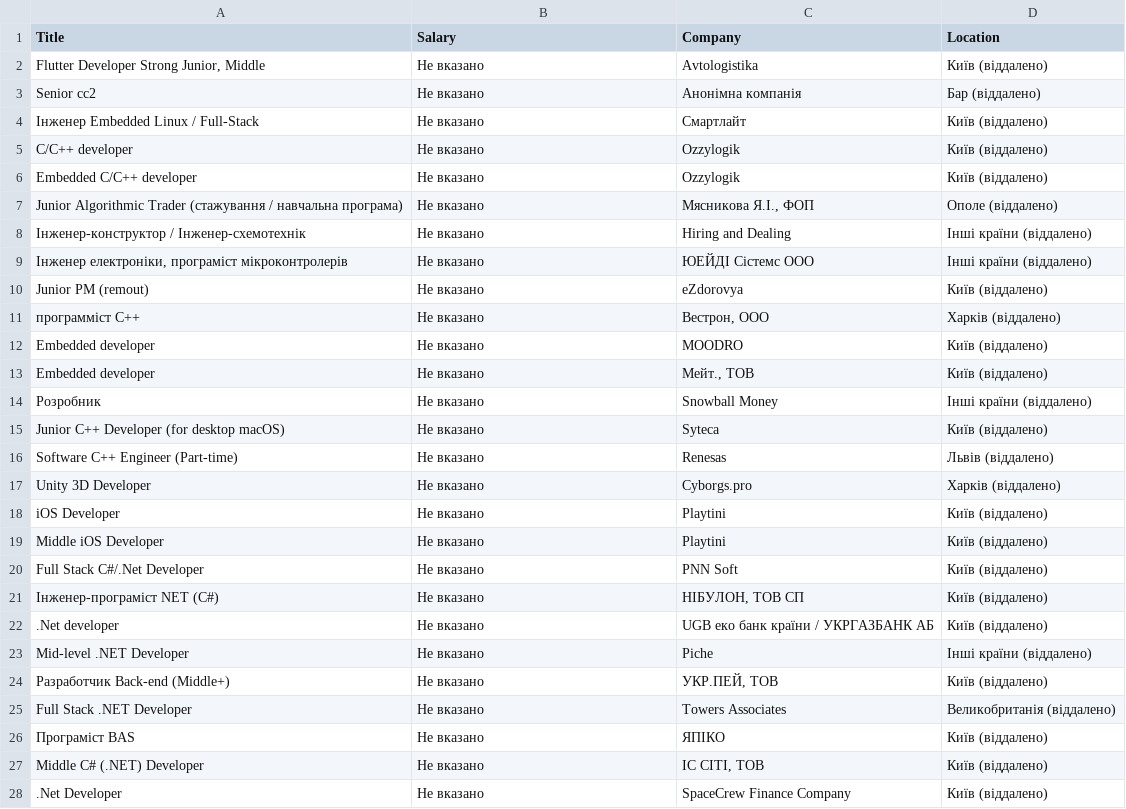
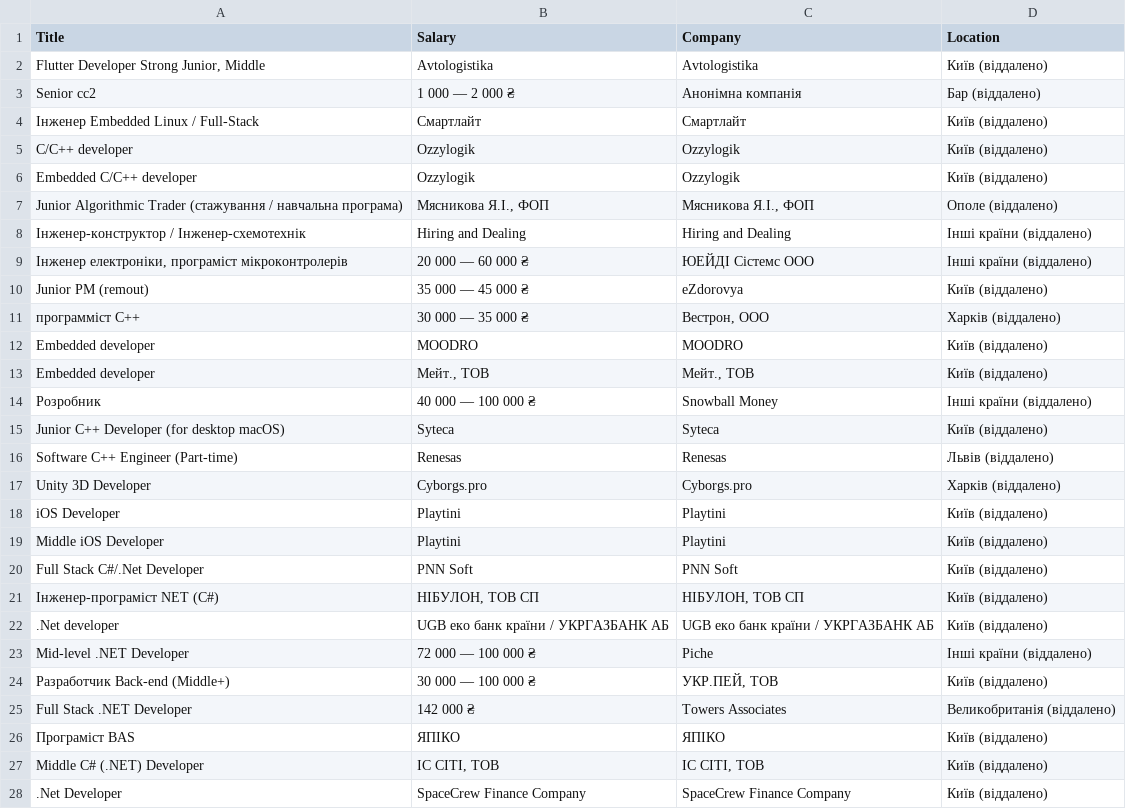
Before and after one commit to greatersome1s/robotaScraperN, a CSV file: csvStorage/c++-developer.csv, drawn as a sheet; only a part is shown; the diff covers the shown part only.

```diff
--- a/csvStorage/c++-developer.csv
+++ b/csvStorage/c++-developer.csv
@@ -1,28 +1,28 @@
 Title,Salary,Company,Location
-"Flutter Developer Strong Junior, Middle",Не вказано,Avtologistika,Київ (віддалено)
-Senior сс2,Не вказано,Анонімна компанія,Бар (віддалено)
-Інженер Embedded Linux / Full-Stack,Не вказано,Смартлайт,Київ (віддалено)
-C/C++ developer,Не вказано,Ozzylogik,Київ (віддалено)
-Embedded C/C++ developer,Не вказано,Ozzylogik,Київ (віддалено)
-Junior Algorithmic Trader (стажування / навчальна програма),Не вказано,"Мясникова Я.І., ФОП",Ополе (віддалено)
-Інженер-конструктор / Інженер-схемотехнік,Не вказано,Hiring and Dealing,Інші країни (віддалено)
-"Інженер електроніки, програміст мікроконтролерів",Не вказано,ЮЕЙДІ Сістемс ООО,Інші країни (віддалено)
-Junior РМ (remout),Не вказано,eZdorovya,Київ (віддалено)
-программіст С++,Не вказано,"Вестрон, ООО",Харків (віддалено)
-Embedded developer,Не вказано,MOODRO,Київ (віддалено)
-Embedded developer,Не вказано,"Мейт., ТОВ",Київ (віддалено)
-Розробник,Не вказано,Snowball Money,Інші країни (віддалено)
-Junior C++ Developer (for desktop macOS),Не вказано,Syteca,Київ (віддалено)
-Software C++ Engineer (Part-time),Не вказано,Renesas,Львів (віддалено)
-Unity 3D Developer,Не вказано,Cyborgs.pro,Харків (віддалено)
-iOS Developer,Не вказано,Playtini,Київ (віддалено)
-Middle iOS Developer,Не вказано,Playtini,Київ (віддалено)
-Full Stack C#/.Net Developer,Не вказано,PNN Soft,Київ (віддалено)
-Інженер-програміст NET (C#),Не вказано,"НІБУЛОН, ТОВ СП",Київ (віддалено)
-.Net developer,Не вказано,UGB еко банк країни / УКРГАЗБАНК АБ,Київ (віддалено)
-Mid-level .NET Developer,Не вказано,Piche,Інші країни (віддалено)
-Разработчик Back-end (Middle+),Не вказано,"УКР.ПЕЙ, ТОВ",Київ (віддалено)
-Full Stack .NET Developer,Не вказано,Towers Associates,Великобританія (віддалено)
-Програміст BAS,Не вказано,ЯПІКО,Київ (віддалено)
-Middle C# (.NET) Developer,Не вказано,"ІС СІТІ, ТОВ",Київ (віддалено)
-.Net Developer,Не вказано,SpaceCrew Finance Company,Київ (віддалено)
+"Flutter Developer Strong Junior, Middle",Avtologistika,Avtologistika,Київ (віддалено)
+Senior сс2,1 000 — 2 000 ₴,Анонімна компанія,Бар (віддалено)
+Інженер Embedded Linux / Full-Stack,Смартлайт,Смартлайт,Київ (віддалено)
+C/C++ developer,Ozzylogik,Ozzylogik,Київ (віддалено)
+Embedded C/C++ developer,Ozzylogik,Ozzylogik,Київ (віддалено)
+Junior Algorithmic Trader (стажування / навчальна програма),"Мясникова Я.І., ФОП","Мясникова Я.І., ФОП",Ополе (віддалено)
+Інженер-конструктор / Інженер-схемотехнік,Hiring and Dealing,Hiring and Dealing,Інші країни (віддалено)
+"Інженер електроніки, програміст мікроконтролерів",20 000 — 60 000 ₴,ЮЕЙДІ Сістемс ООО,Інші країни (віддалено)
+Junior РМ (remout),35 000 — 45 000 ₴,eZdorovya,Київ (віддалено)
+программіст С++,30 000 — 35 000 ₴,"Вестрон, ООО",Харків (віддалено)
+Embedded developer,MOODRO,MOODRO,Київ (віддалено)
+Embedded developer,"Мейт., ТОВ","Мейт., ТОВ",Київ (віддалено)
+Розробник,40 000 — 100 000 ₴,Snowball Money,Інші країни (віддалено)
+Junior C++ Developer (for desktop macOS),Syteca,Syteca,Київ (віддалено)
+Software C++ Engineer (Part-time),Renesas,Renesas,Львів (віддалено)
+Unity 3D Developer,Cyborgs.pro,Cyborgs.pro,Харків (віддалено)
+iOS Developer,Playtini,Playtini,Київ (віддалено)
+Middle iOS Developer,Playtini,Playtini,Київ (віддалено)
+Full Stack C#/.Net Developer,PNN Soft,PNN Soft,Київ (віддалено)
+Інженер-програміст NET (C#),"НІБУЛОН, ТОВ СП","НІБУЛОН, ТОВ СП",Київ (віддалено)
+.Net developer,UGB еко банк країни / УКРГАЗБАНК АБ,UGB еко банк країни / УКРГАЗБАНК АБ,Київ (віддалено)
+Mid-level .NET Developer,72 000 — 100 000 ₴,Piche,Інші країни (віддалено)
+Разработчик Back-end (Middle+),30 000 — 100 000 ₴,"УКР.ПЕЙ, ТОВ",Київ (віддалено)
+Full Stack .NET Developer,142 000 ₴,Towers Associates,Великобританія (віддалено)
+Програміст BAS,ЯПІКО,ЯПІКО,Київ (віддалено)
+Middle C# (.NET) Developer,"ІС СІТІ, ТОВ","ІС СІТІ, ТОВ",Київ (віддалено)
+.Net Developer,SpaceCrew Finance Company,SpaceCrew Finance Company,Київ (віддалено)
```
Also changed, not shown: 113 edited cells elsewhere in this file, 2 other files.
